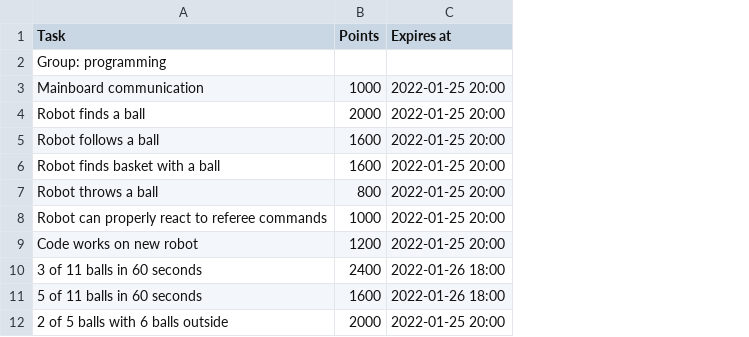
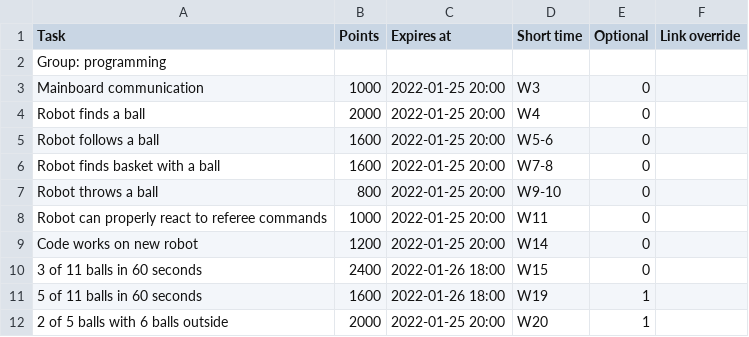
Before and after one commit to ReikoR/pwir-tasks, a TSV file: database/tasks_2021.tsv, drawn as a sheet; only a part is shown; the diff names each change by its address in the sheet, - before the commit and + after, or states it on an @@ line.

```diff
--- a/database/tasks_2021.tsv
+++ b/database/tasks_2021.tsv
+column D (Short time), rows 3-12: W3 | W4 | W5-6 | W7-8 | W9-10 | W11 | W14 | W15 | W19 | W20
+column E (Optional), rows 3-12: 0 | 0 | 0 | 0 | 0 | 0 | 0 | 0 | 1 | 1
+column F (Link override), empty
```
Also changed, not shown: database/tasks_2020.tsv, 26 other files.
